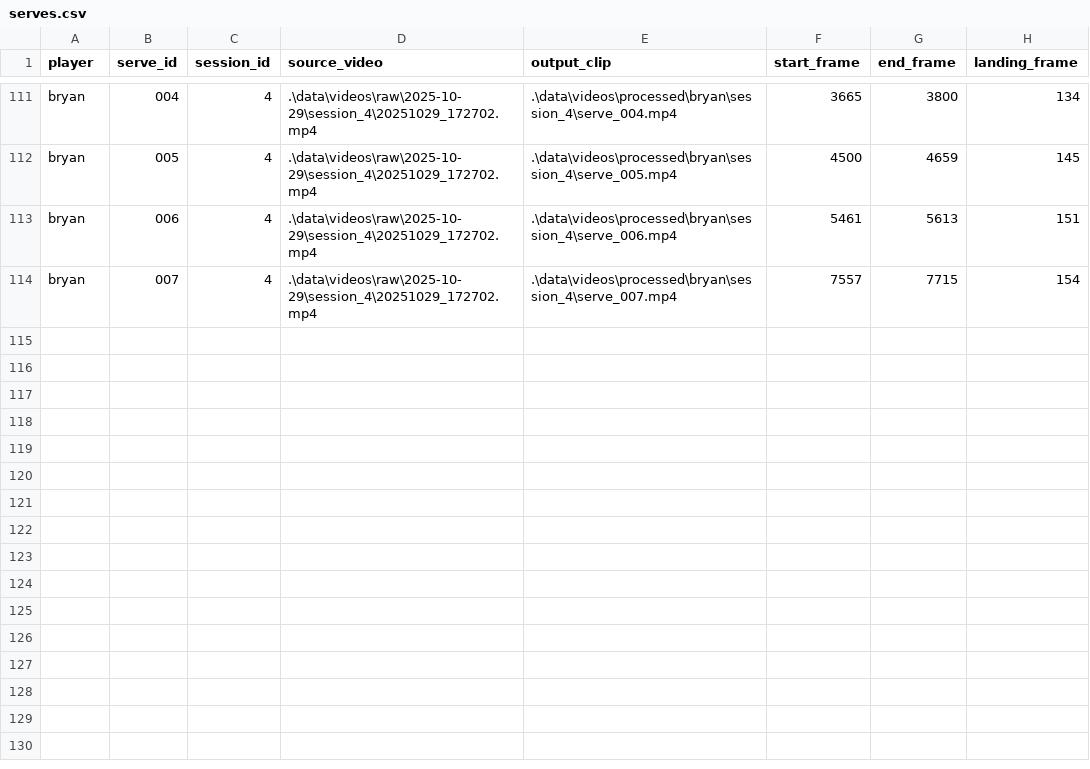
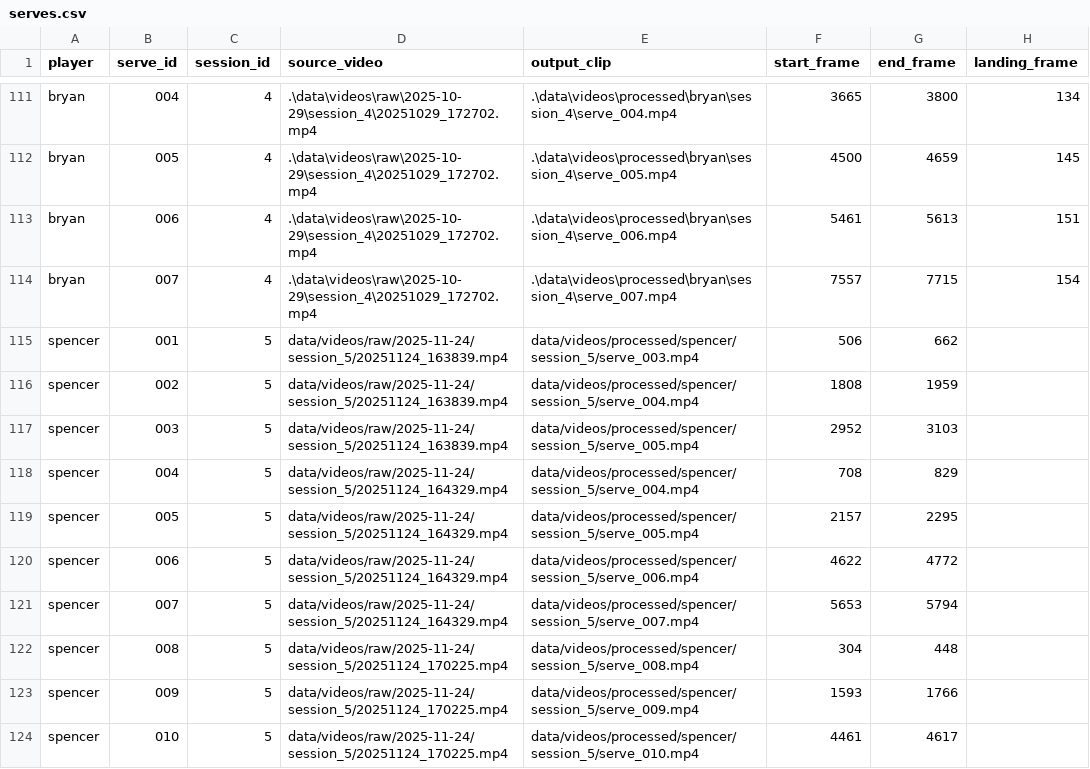
Before and after one commit to sjk7876/capstone, a CSV file: data/metadata/serves.csv, drawn as a sheet; only a part is shown, gaps mark what is left out; the diff names each change by its address in the sheet, - before the commit and + after, or states it on an @@ line.

Commit message:
new serves to csv

```diff
--- a/data/metadata/serves.csv
+++ b/data/metadata/serves.csv
+row 115: spencer | 001 | 5 | data/videos/raw/2025-11-24/session_5/20251124_163839.mp4 | data/videos/processed/spencer/session_5/serve_003.mp4 | 506 | 662
+row 116: spencer | 002 | 5 | data/videos/raw/2025-11-24/session_5/20251124_163839.mp4 | data/videos/processed/spencer/session_5/serve_004.mp4 | 1808 | 1959
+row 117: spencer | 003 | 5 | data/videos/raw/2025-11-24/session_5/20251124_163839.mp4 | data/videos/processed/spencer/session_5/serve_005.mp4 | 2952 | 3103
+row 118: spencer | 004 | 5 | data/videos/raw/2025-11-24/session_5/20251124_164329.mp4 | data/videos/processed/spencer/session_5/serve_004.mp4 | 708 | 829
+row 119: spencer | 005 | 5 | data/videos/raw/2025-11-24/session_5/20251124_164329.mp4 | data/videos/processed/spencer/session_5/serve_005.mp4 | 2157 | 2295
+row 120: spencer | 006 | 5 | data/videos/raw/2025-11-24/session_5/20251124_164329.mp4 | data/videos/processed/spencer/session_5/serve_006.mp4 | 4622 | 4772
+row 121: spencer | 007 | 5 | data/videos/raw/2025-11-24/session_5/20251124_164329.mp4 | data/videos/processed/spencer/session_5/serve_007.mp4 | 5653 | 5794
+row 122: spencer | 008 | 5 | data/videos/raw/2025-11-24/session_5/20251124_170225.mp4 | data/videos/processed/spencer/session_5/serve_008.mp4 | 304 | 448
+row 123: spencer | 009 | 5 | data/videos/raw/2025-11-24/session_5/20251124_170225.mp4 | data/videos/processed/spencer/session_5/serve_009.mp4 | 1593 | 1766
+row 124: spencer | 010 | 5 | data/videos/raw/2025-11-24/session_5/20251124_170225.mp4 | data/videos/processed/spencer/session_5/serve_010.mp4 | 4461 | 4617
```
